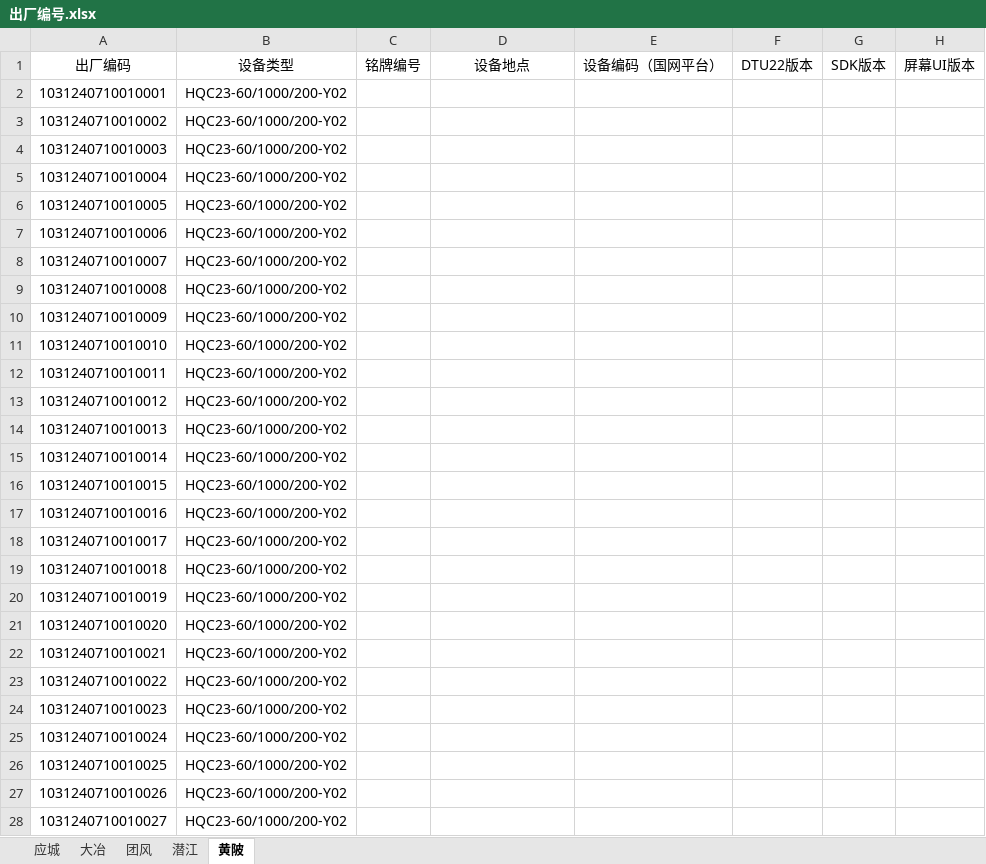
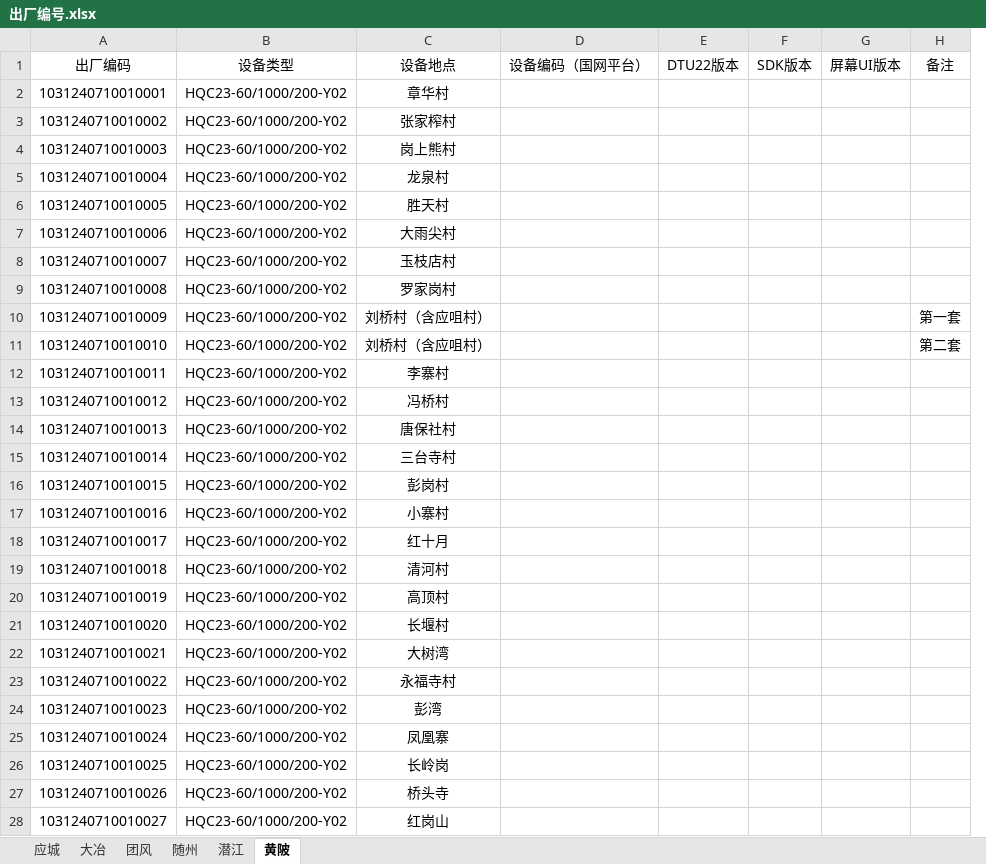
Before and after one commit to jwd001224/MQTT, an Excel workbook: 出厂编号.xlsx, sheet 黄陂, drawn as a sheet; only a part is shown; values as stored, in another font and other column widths than the file's, no borders; removed rows and columns are numbered as before the commit, all else as after; the diff covers the shown part only; the diff names each change by its address in the sheet, - before the commit and + after, or states it on an @@ line.

```diff
--- a/出厂编号.xlsx (sheet 黄陂)
+++ b/出厂编号.xlsx (sheet 黄陂)
+sheet tab: 随州
-column C (铭牌编号), empty
+column H (备注), rows 10-11: 第一套 | 第二套
-C2 (设备地点): (empty)
+C2 (设备地点): 章华村
-C3 (设备地点): (empty)
+C3 (设备地点): 张家榨村
-C4 (设备地点): (empty)
+C4 (设备地点): 岗上熊村
-C5 (设备地点): (empty)
+C5 (设备地点): 龙泉村
-C6 (设备地点): (empty)
+C6 (设备地点): 胜天村
-C7 (设备地点): (empty)
+C7 (设备地点): 大雨尖村
-C8 (设备地点): (empty)
+C8 (设备地点): 玉枝店村
-C9 (设备地点): (empty)
+C9 (设备地点): 罗家岗村
-C10:C11 (设备地点): (empty)
+C10:C11 (设备地点): 刘桥村（含应咀村）
-C12 (设备地点): (empty)
+C12 (设备地点): 李寨村
-C13 (设备地点): (empty)
+C13 (设备地点): 冯桥村
-C14 (设备地点): (empty)
+C14 (设备地点): 唐保社村
-C15 (设备地点): (empty)
+C15 (设备地点): 三台寺村
-C16 (设备地点): (empty)
+C16 (设备地点): 彭岗村
-C17 (设备地点): (empty)
+C17 (设备地点): 小寨村
-C18 (设备地点): (empty)
+C18 (设备地点): 红十月
-C19 (设备地点): (empty)
+C19 (设备地点): 清河村
-C20 (设备地点): (empty)
+C20 (设备地点): 高顶村
-C21 (设备地点): (empty)
+C21 (设备地点): 长堰村
-C22 (设备地点): (empty)
+C22 (设备地点): 大树湾
-C23 (设备地点): (empty)
+C23 (设备地点): 永福寺村
-C24 (设备地点): (empty)
+C24 (设备地点): 彭湾
-C25 (设备地点): (empty)
+C25 (设备地点): 凤凰寨
-C26 (设备地点): (empty)
+C26 (设备地点): 长岭岗
-C27 (设备地点): (empty)
+C27 (设备地点): 桥头寺
-C28 (设备地点): (empty)
+C28 (设备地点): 红岗山
```
Also changed, not shown: 17 removed rows and 189 edited cells elsewhere in this sheet, sheet 应城, sheet 潜江, sheet 团风, sheet 大冶, 8 other files.
